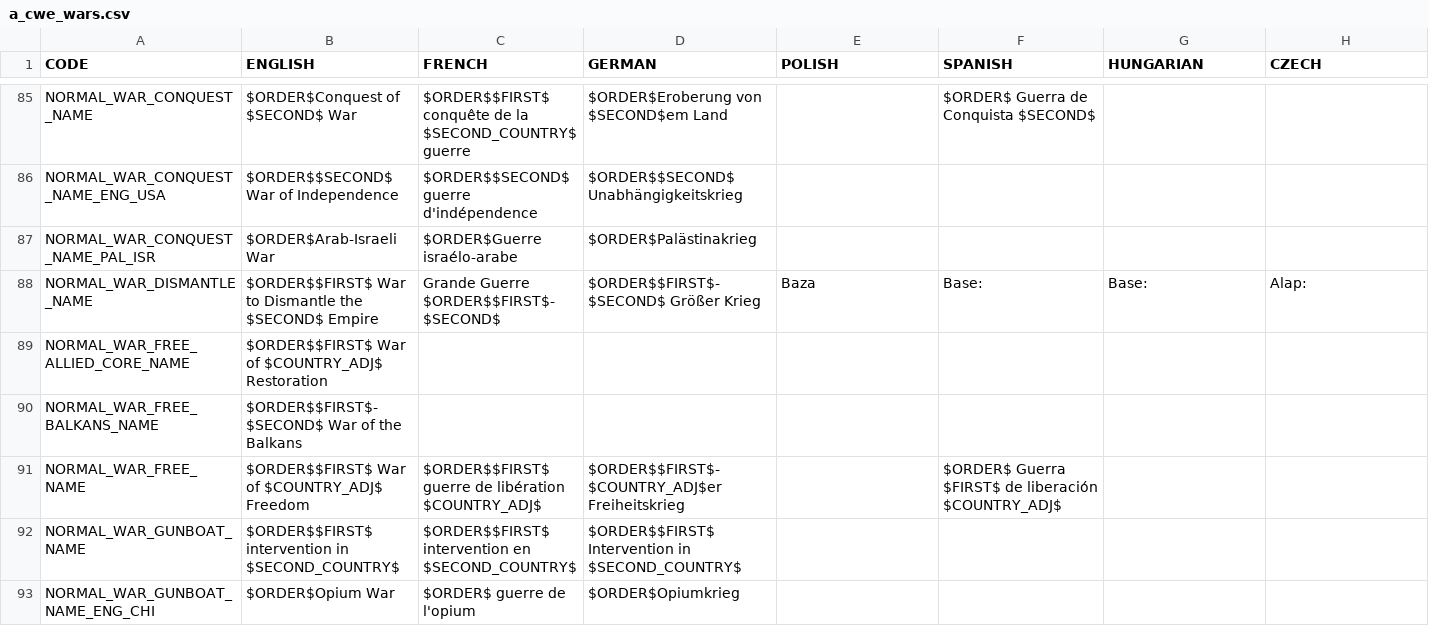
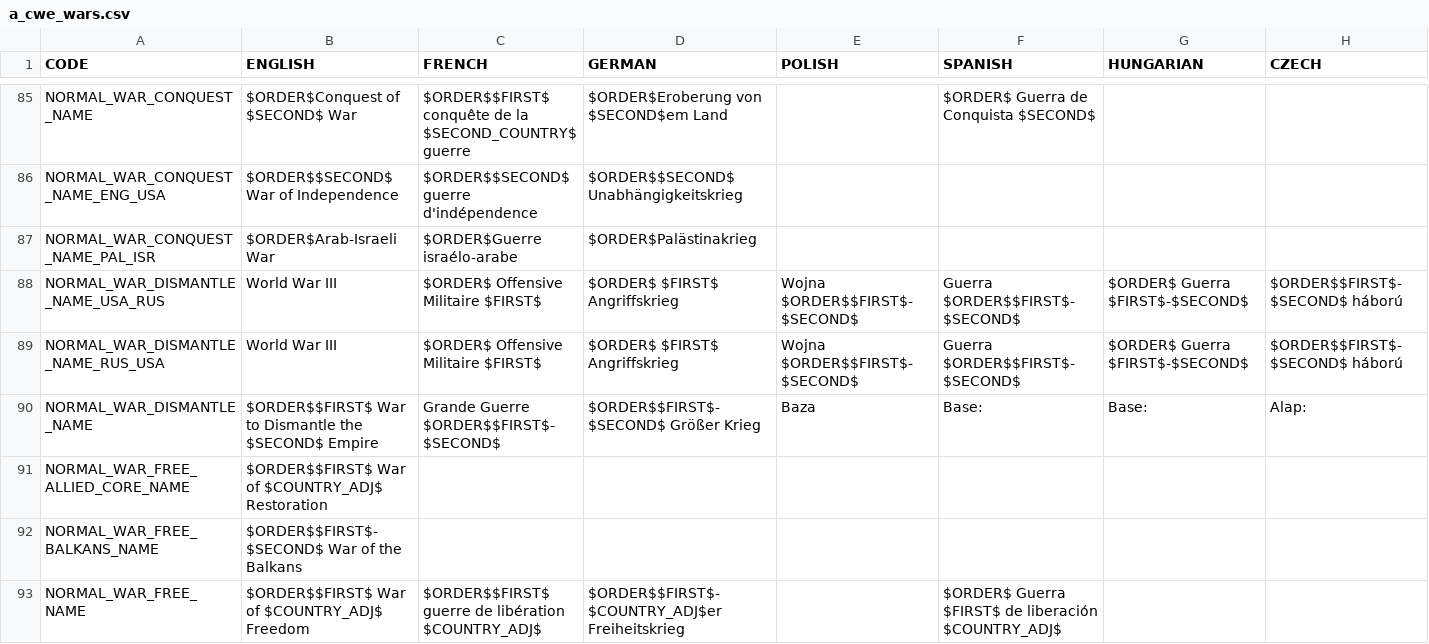
Before and after one commit to settintotrieste/Victoria-2-Cold-War-Enhancement-Mod-CWE, a CSV file: CWE/localisation/a_cwe_wars.csv, drawn as a sheet; only a part is shown, gaps mark what is left out; the shorter side is filled out with more unchanged rows; rows hold the shown columns only; the diff names each change by its address in the sheet, - before the commit and + after, or states it on an @@ line.

Commit message:
World War III war name

```diff
--- a/CWE/localisation/a_cwe_wars.csv
+++ b/CWE/localisation/a_cwe_wars.csv
+row 88: NORMAL_WAR_DISMANTLE_NAME_USA_RUS | World War III | $ORDER$ Offensive Militaire $FIRST$ | $ORDER$ $FIRST$ Angriffskrieg | Wojna $ORDER$$FIRST$-$SECOND$ | Guerra $ORDER$$FIRST$-$SECOND$ | $ORDER$ Guerra $FIRST$-$SECOND$ | $ORDER$$FIRST$-$SECOND$ háború
+row 89: NORMAL_WAR_DISMANTLE_NAME_RUS_USA | World War III | $ORDER$ Offensive Militaire $FIRST$ | $ORDER$ $FIRST$ Angriffskrieg | Wojna $ORDER$$FIRST$-$SECOND$ | Guerra $ORDER$$FIRST$-$SECOND$ | $ORDER$ Guerra $FIRST$-$SECOND$ | $ORDER$$FIRST$-$SECOND$ háború
```
